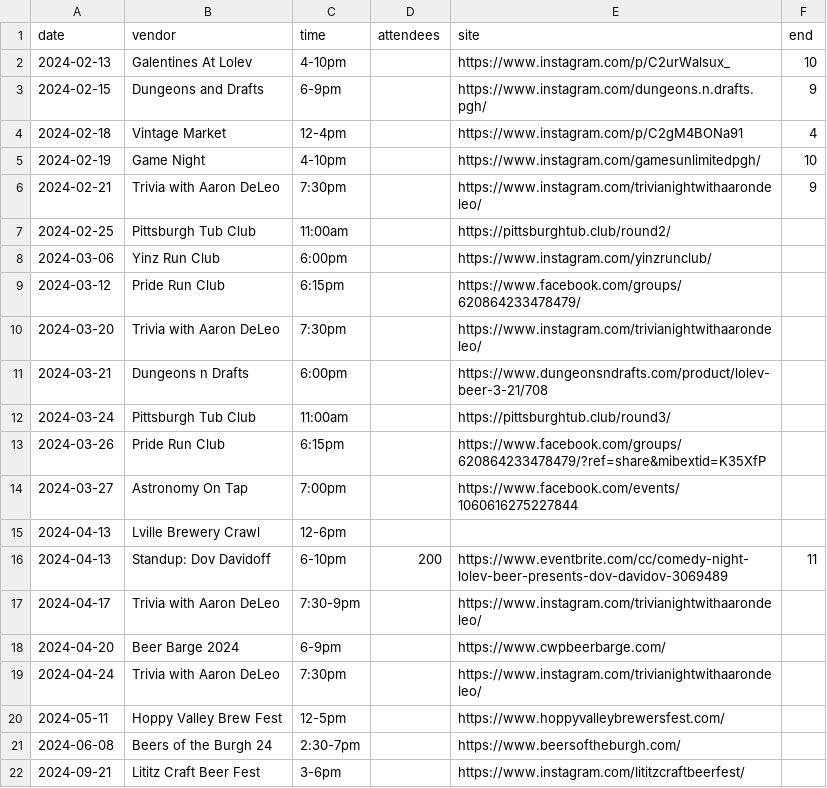
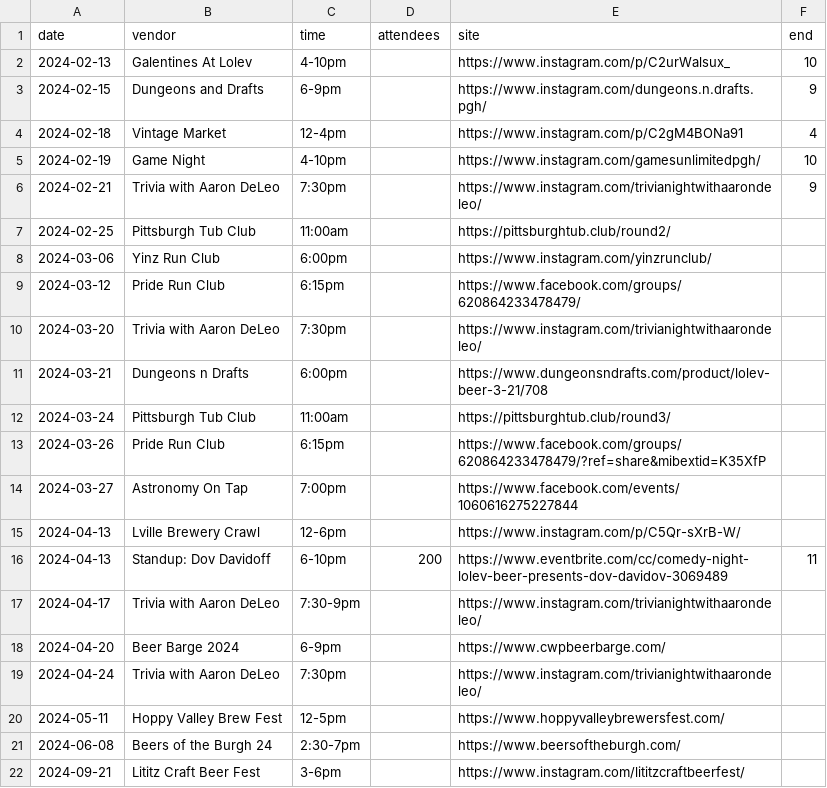
Before and after one commit to lolevbeer/site, a CSV file: _data/events.csv, drawn as a sheet.

Commit message:
Sync Data from google sheets

```diff
--- a/_data/events.csv
+++ b/_data/events.csv
@@ -14,3 +14,3 @@ date,vendor,time,attendees,site,end
 2024-03-27,Astronomy On Tap,7:00pm,,https://www.facebook.com/events/1060616275227844,
-2024-04-13,Lville Brewery Crawl,12-6pm,,,
+2024-04-13,Lville Brewery Crawl,12-6pm,,https://www.instagram.com/p/C5Qr-sXrB-W/,
 2024-04-13,Standup: Dov Davidoff,6-10pm,200,https://www.eventbrite.com/cc/comedy-night-lolev-beer-presents-dov-davidov-3069489,11
```
